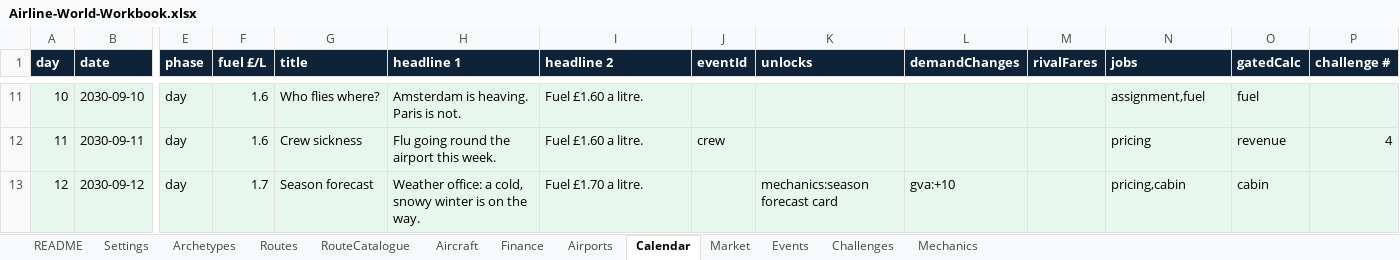
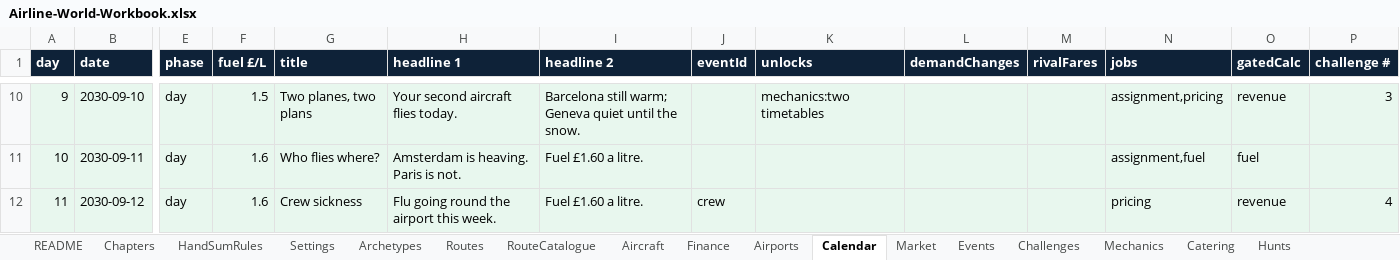
Before and after one commit to bertieharris2-cpu/Airline-Simulator-Maths-Game, an Excel workbook: data/Airline-World-Workbook.xlsx, sheet Calendar, drawn as a sheet; only a part is shown, gaps mark what is left out; values as stored, in another font and other column widths than the file's, no borders; addresses are those after the commit; the diff covers the shown part only; the diff names each change by its address in the sheet, - before the commit and + after, or states it on an @@ line.

```diff
--- a/data/Airline-World-Workbook.xlsx (sheet Calendar)
+++ b/data/Airline-World-Workbook.xlsx (sheet Calendar)
+sheet tab: Chapters
+sheet tab: HandSumRules
+sheet tab: Catering
+sheet tab: Hunts
@@ column A (day) renumbered between rows 2 and 15 @@
-F10 (fuel £/L): 1.6
+F10 (fuel £/L): 1.5
-G10 (title): Who flies where?
+G10 (title): Two planes, two plans
-H10 (headline 1): Amsterdam is heaving. Paris is not.
+H10 (headline 1): Your second aircraft flies today.
-I10 (headline 2): Fuel £1.60 a litre.
+I10 (headline 2): Barcelona still warm; Geneva quiet until the snow.
-K10 (unlocks): (empty)
+K10 (unlocks): mechanics:two timetables
-N10 (jobs): assignment,fuel
+N10 (jobs): assignment,pricing
-O10 (gatedCalc): fuel
+O10 (gatedCalc): revenue
-P10 (challenge #): (empty)
+P10 (challenge #): 3
-G11 (title): Crew sickness
+G11 (title): Who flies where?
-H11 (headline 1): Flu going round the airport this week.
+H11 (headline 1): Amsterdam is heaving. Paris is not.
-J11 (eventId): crew
+J11 (eventId): (empty)
-N11 (jobs): pricing
+N11 (jobs): assignment,fuel
-O11 (gatedCalc): revenue
+O11 (gatedCalc): fuel
-P11 (challenge #): 4
+P11 (challenge #): (empty)
-F12 (fuel £/L): 1.7
+F12 (fuel £/L): 1.6
-G12 (title): Season forecast
+G12 (title): Crew sickness
-H12 (headline 1): Weather office: a cold, snowy winter is on the way.
+H12 (headline 1): Flu going round the airport this week.
-I12 (headline 2): Fuel £1.70 a litre.
+I12 (headline 2): Fuel £1.60 a litre.
-J12 (eventId): (empty)
+J12 (eventId): crew
-K12 (unlocks): mechanics:season forecast card
+K12 (unlocks): (empty)
-L12 (demandChanges): gva:+10
+L12 (demandChanges): (empty)
-N12 (jobs): pricing,cabin
+N12 (jobs): pricing
-O12 (gatedCalc): cabin
+O12 (gatedCalc): revenue
-P12 (challenge #): (empty)
+P12 (challenge #): 4
```
Also changed, not shown: 7 added rows, 1 removed row, 81 edited cells and cell formats elsewhere in this sheet, sheet Market, sheet Routes, sheet Finance, sheet Settings, sheet Mechanics, sheet Events, 5 more sheets, 28 other files.
